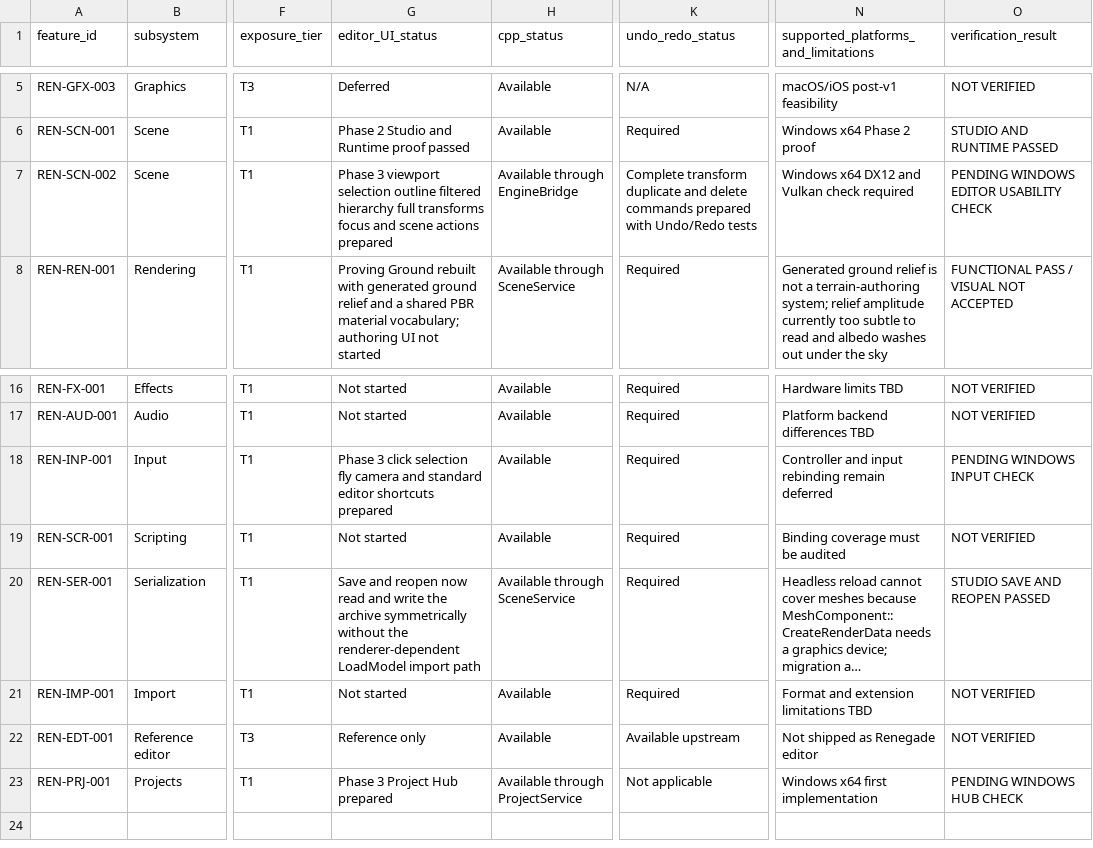
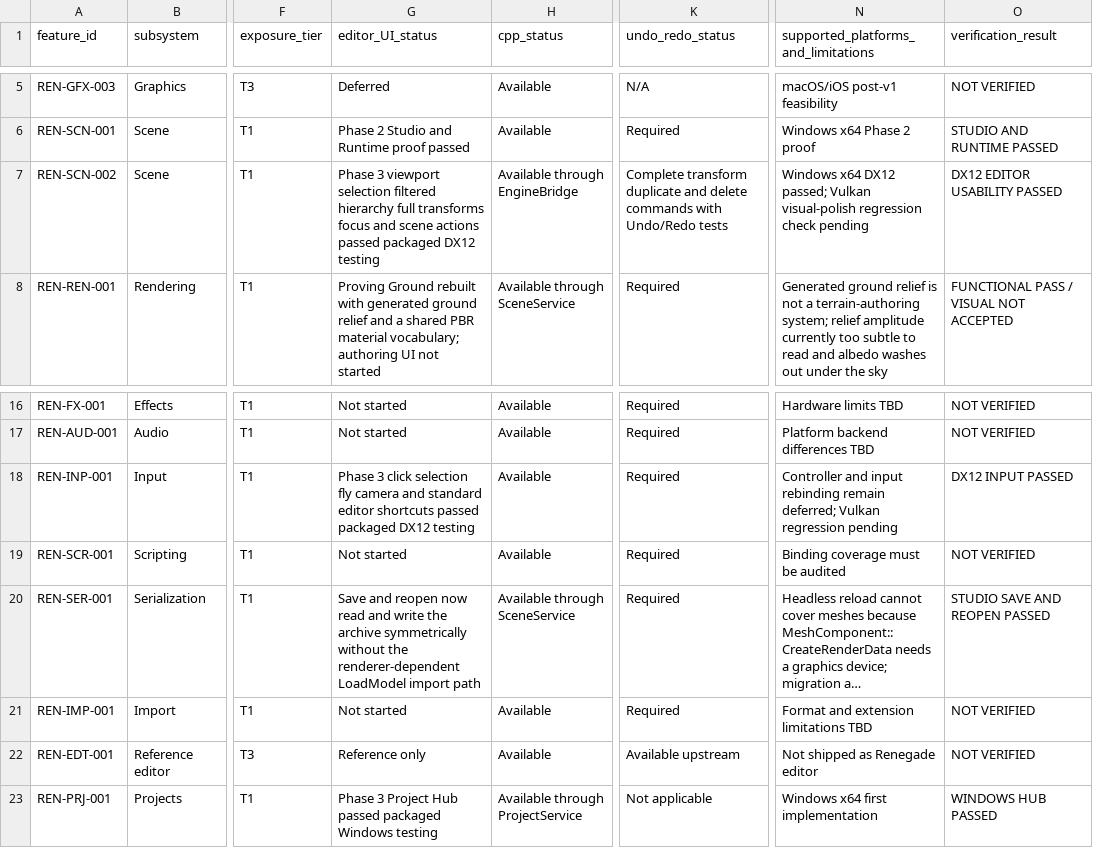
Before and after one commit to mav3r1ckmediastudio-glitch/renegade-engine, a CSV file: docs/FEATURE_MATRIX.csv, drawn as a sheet; only a part is shown, gaps mark what is left out; long unchanged cells end in …; the diff names each change by its address in the sheet, - before the commit and + after, or states it on an @@ line.

Commit message:
Reconcile Phase 3 visual polish documentation

```diff
--- a/docs/FEATURE_MATRIX.csv
+++ b/docs/FEATURE_MATRIX.csv
-G7 (editor_UI_status): …viewport selection outline filtered hierarchy full transforms focus and scene actions prepared
+G7 (editor_UI_status): …viewport selection filtered hierarchy full transforms focus and scene actions passed packaged DX12 testing
-K7 (undo_redo_status): …delete commands prepared with Undo/Redo…
+K7 (undo_redo_status): …delete commands with Undo/Redo…
-N7: …x64 DX12 and Vulkan check required
+N7: …x64 DX12 passed; Vulkan visual-polish regression check pending
-O7 (verification_result): PENDING WINDOWS EDITOR USABILITY CHECK
+O7 (verification_result): DX12 EDITOR USABILITY PASSED
-G18 (editor_UI_status): …editor shortcuts prepared
+G18 (editor_UI_status): …editor shortcuts passed packaged DX12 testing
-N18: …rebinding remain deferred
+N18: …rebinding remain deferred; Vulkan regression pending
-O18 (verification_result): PENDING WINDOWS INPUT CHECK
+O18 (verification_result): DX12 INPUT PASSED
-G23 (editor_UI_status): Phase 3 Project Hub prepared
+G23 (editor_UI_status): Phase 3 Project Hub passed packaged Windows testing
-O23 (verification_result): PENDING WINDOWS HUB CHECK
+O23 (verification_result): WINDOWS HUB PASSED
```
Also changed, not shown: 5 other files.
